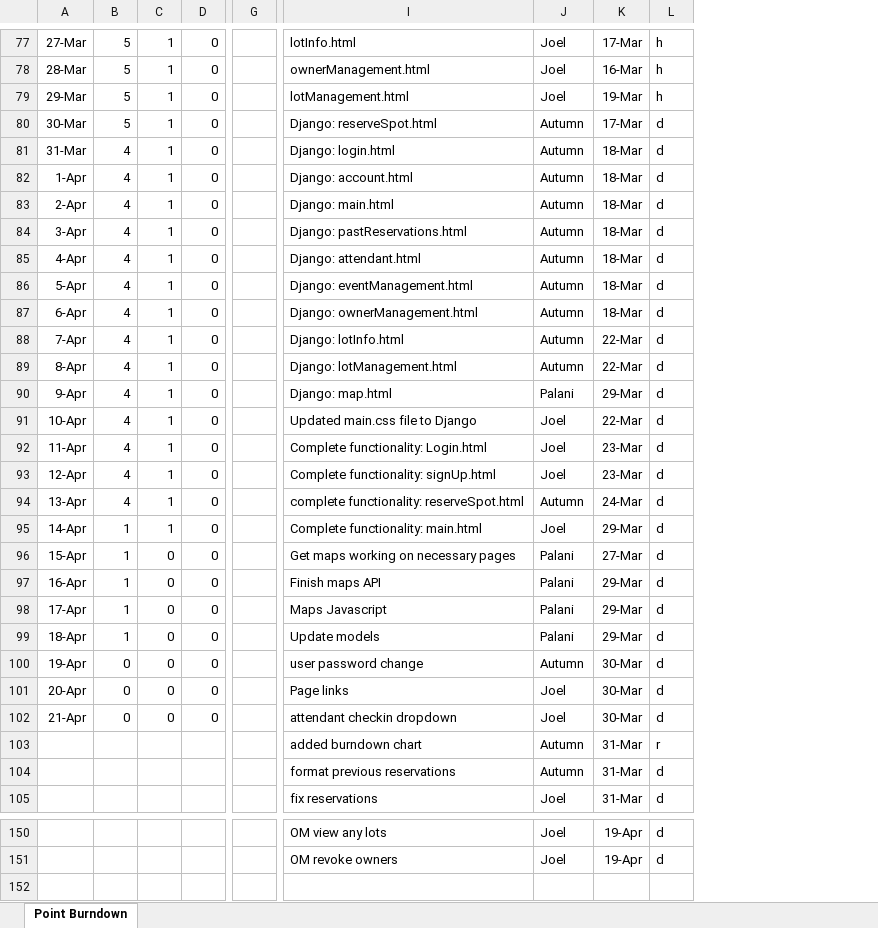
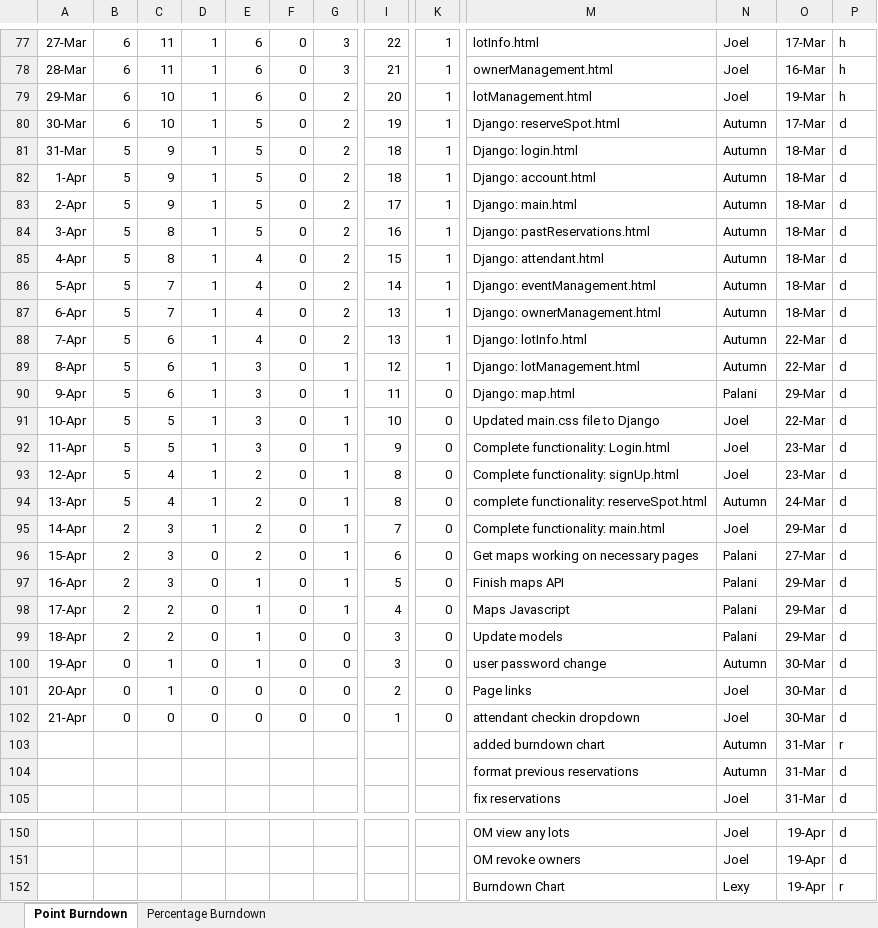
Before and after one commit to lexykj/TheDjinns-Group10, an Excel workbook: docs/Project_Management/5_color_burndown.xlsx, sheet Point Burndown, drawn as a sheet; only a part is shown, gaps mark what is left out; values as stored, in another font and other column widths than the file's, no borders; charts and pictures not drawn; removed rows and columns are numbered as before the commit, all else as after; rows hold the shown columns only; the diff covers the shown part only; the diff names each change by its address in the sheet, - before the commit and + after, or states it on an @@ line.

Commit message:
Completed burndown chart

```diff
--- a/docs/Project_Management/5_color_burndown.xlsx (sheet Point Burndown)
+++ b/docs/Project_Management/5_color_burndown.xlsx (sheet Point Burndown)
+sheet tab: Percentage Burndown
+column C, rows 77-102: 11 | 11 | 10 | 10 | 9 | 9 | 9 | 8 | 8 | 7 | 7 | 6 | 6 | 6 | 5 | 5 | 4 | 4 | 3 | 3 | 3 | 2 | 2 | 1 | 1 | 0
+column E, rows 77-102: 6 | 6 | 6 | 5 | 5 | 5 | 5 | 5 | 4 | 4 | 4 | 4 | 3 | 3 | 3 | 3 | 2 | 2 | 2 | 2 | 1 | 1 | 1 | 1 | 0 | 0
+column G, rows 77-102: 3 | 3 | 2 | 2 | 2 | 2 | 2 | 2 | 2 | 2 | 2 | 2 | 1 | 1 | 1 | 1 | 1 | 1 | 1 | 1 | 1 | 1 | 0 | 0 | 0 | 0
+column I, rows 77-102: 22 | 21 | 20 | 19 | 18 | 18 | 17 | 16 | 15 | 14 | 13 | 13 | 12 | 11 | 10 | 9 | 8 | 8 | 7 | 6 | 5 | 4 | 3 | 3 | 2 | 1
-column G, empty
+column K, rows 77-102: 1 | 1 | 1 | 1 | 1 | 1 | 1 | 1 | 1 | 1 | 1 | 1 | 1 | 0 | 0 | 0 | 0 | 0 | 0 | 0 | 0 | 0 | 0 | 0 | 0 | 0
-B77:B80: 5
+B77:B80: 6
-B81:B94: 4
+B81:B94: 5
-B95:B99: 1
+B95:B99: 2
+row 152:  |  |  |  |  |  |  |  |  | Burndown Chart | Lexy | 19-Apr | r
```
Also changed, not shown: 55 edited cells, cell formats and merged cells elsewhere in this sheet, formulas that keep their value, charts or pictures, 1 other file.
